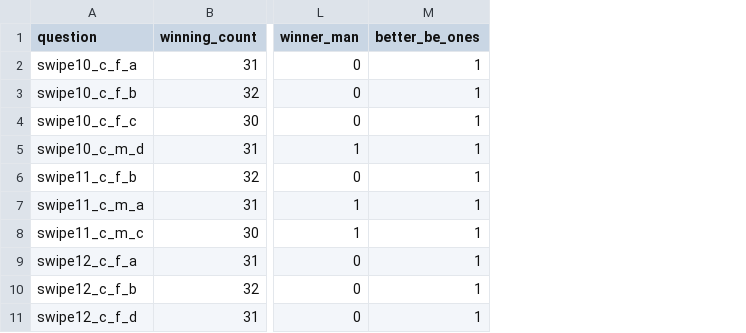
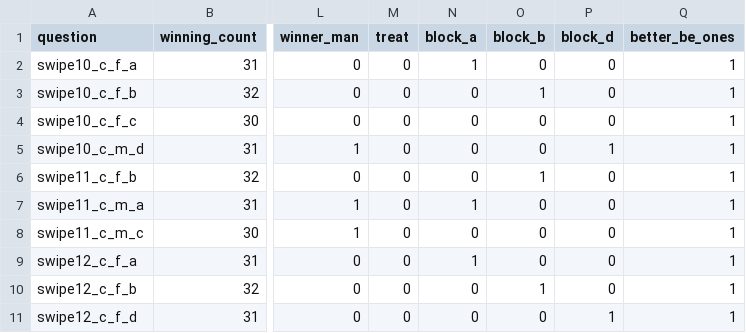
Before and after one commit to jearcher/attractiveness_tjs, a CSV file: data/processed/main_swipe_table.csv, drawn as a sheet; only a part is shown, gaps mark what is left out; the diff names each change by its address in the sheet, - before the commit and + after, or states it on an @@ line.

```diff
--- a/data/processed/main_swipe_table.csv
+++ b/data/processed/main_swipe_table.csv
+column M (treat), rows 2-11: all 0
+column N (block_a), rows 2-11: 1 | 0 | 0 | 0 | 0 | 1 | 0 | 1 | 0 | 0
+column O (block_b), rows 2-11: 0 | 1 | 0 | 0 | 1 | 0 | 0 | 0 | 1 | 0
+column P (block_d), rows 2-11: 0 | 0 | 0 | 1 | 0 | 0 | 0 | 0 | 0 | 1
```
Also changed, not shown: 3 other files.
